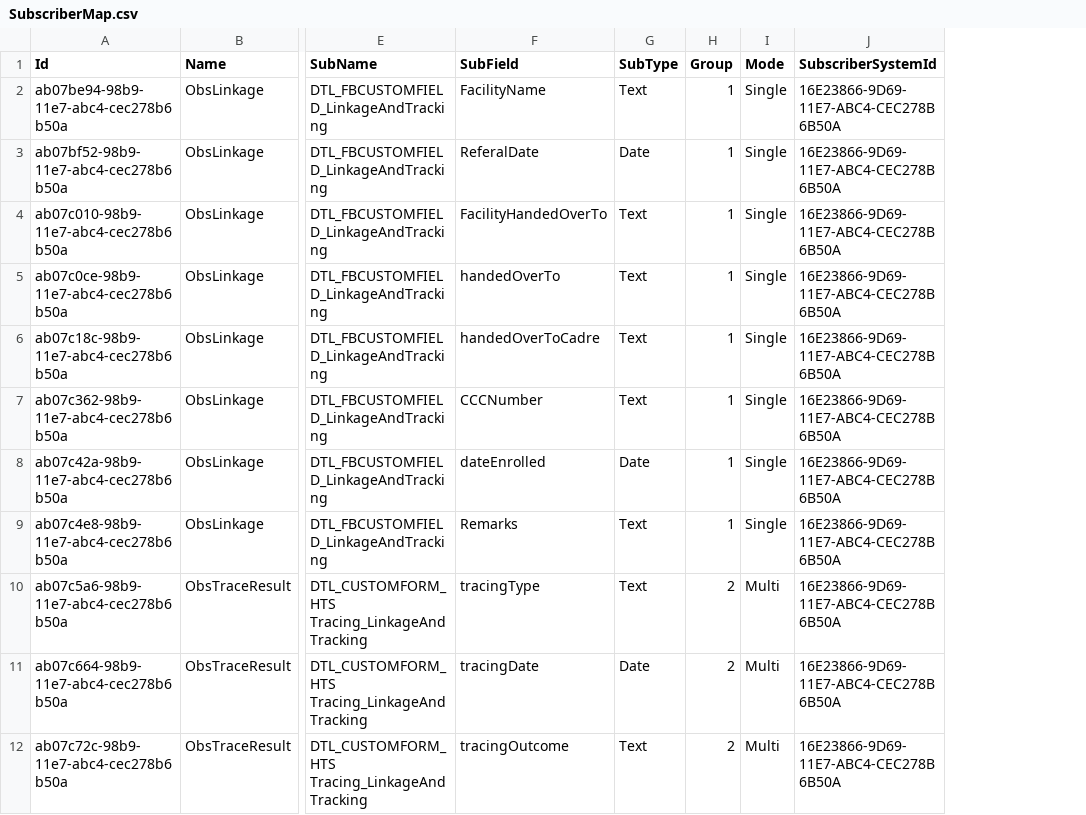
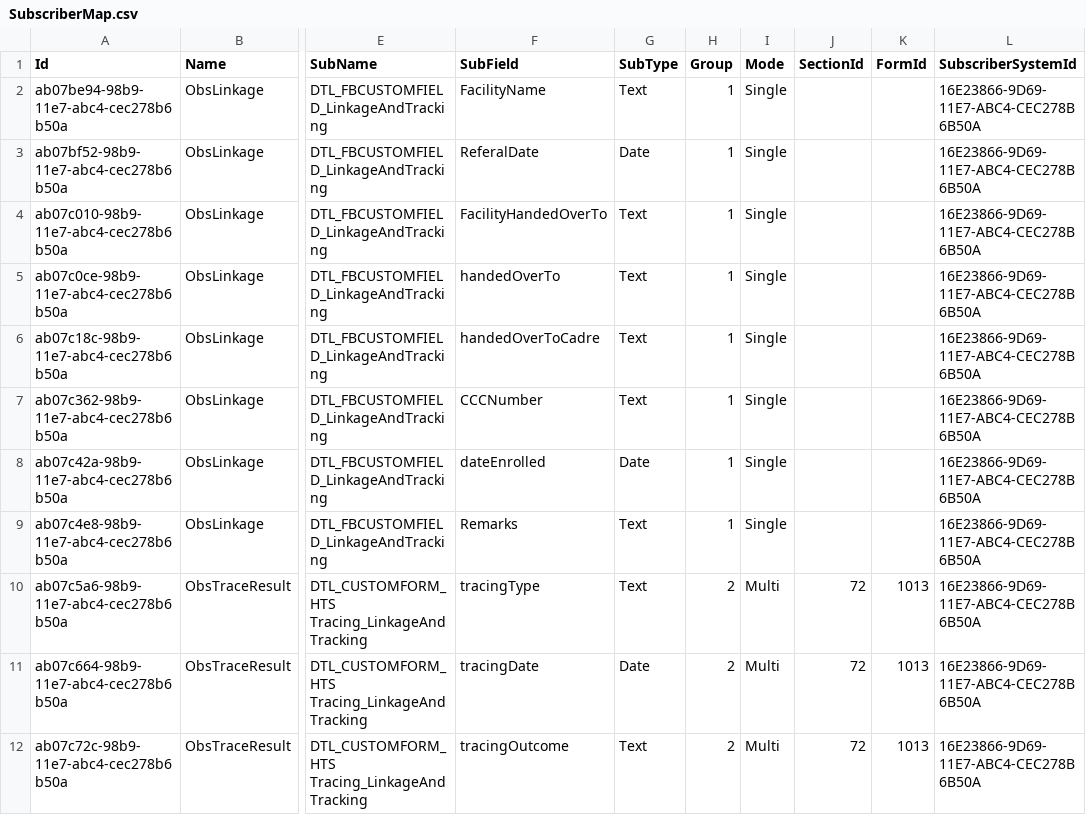
Before and after one commit to palladiumkenya/livehapi, a CSV file: LiveHAPI.Infrastructure/Seed/SubscriberMap.csv, drawn as a sheet; only a part is shown, gaps mark what is left out; the diff names each change by its address in the sheet, - before the commit and + after, or states it on an @@ line.

```diff
--- a/LiveHAPI.Infrastructure/Seed/SubscriberMap.csv
+++ b/LiveHAPI.Infrastructure/Seed/SubscriberMap.csv
+column J (SectionId), rows 10-12: all 72
+column K (FormId), rows 10-12: all 1013
```
Also changed, not shown: 6 other files.
